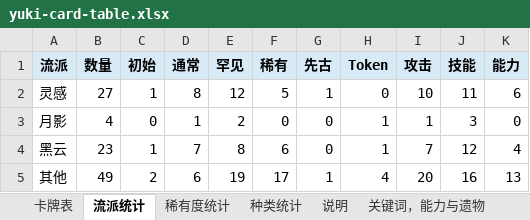
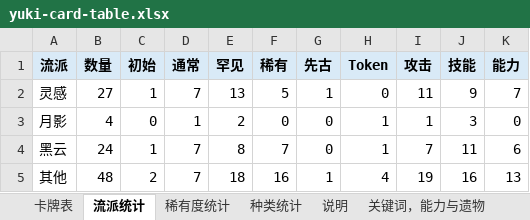
Before and after one commit to happyone13/YukiMod-sts2, an Excel workbook: docs/yuki-card-table.xlsx, sheet 流派统计, drawn as a sheet; values as stored, in another font and other column widths than the file's, no borders; the diff names each change by its address in the sheet, - before the commit and + after, or states it on an @@ line.

```diff
--- a/docs/yuki-card-table.xlsx (sheet 流派统计)
+++ b/docs/yuki-card-table.xlsx (sheet 流派统计)
-D2 (通常): 8
+D2 (通常): 7
-E2 (罕见): 12
+E2 (罕见): 13
-I2 (攻击): 10
+I2 (攻击): 11
-J2 (技能): 11
+J2 (技能): 9
-K2 (能力): 6
+K2 (能力): 7
-B4 (数量): 23
+B4 (数量): 24
-F4 (稀有): 6
+F4 (稀有): 7
-J4 (技能): 12
+J4 (技能): 11
-K4 (能力): 4
+K4 (能力): 6
-B5 (数量): 49
+B5 (数量): 48
-D5 (通常): 6
+D5 (通常): 7
-E5 (罕见): 19
+E5 (罕见): 18
-F5 (稀有): 17
+F5 (稀有): 16
-I5 (攻击): 20
+I5 (攻击): 19
```
Also changed, not shown: sheet 卡牌表, sheet 种类统计, sheet 稀有度统计, 42 other files.
